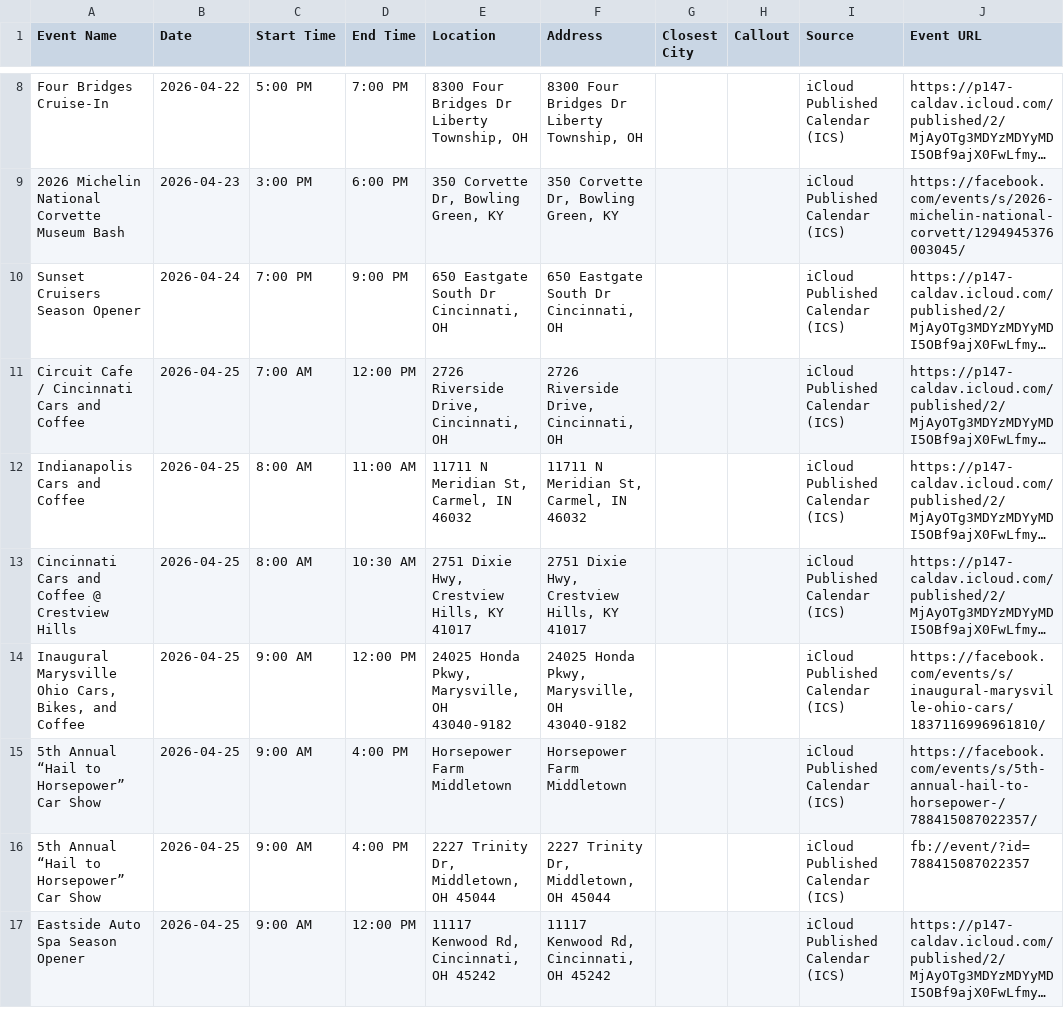
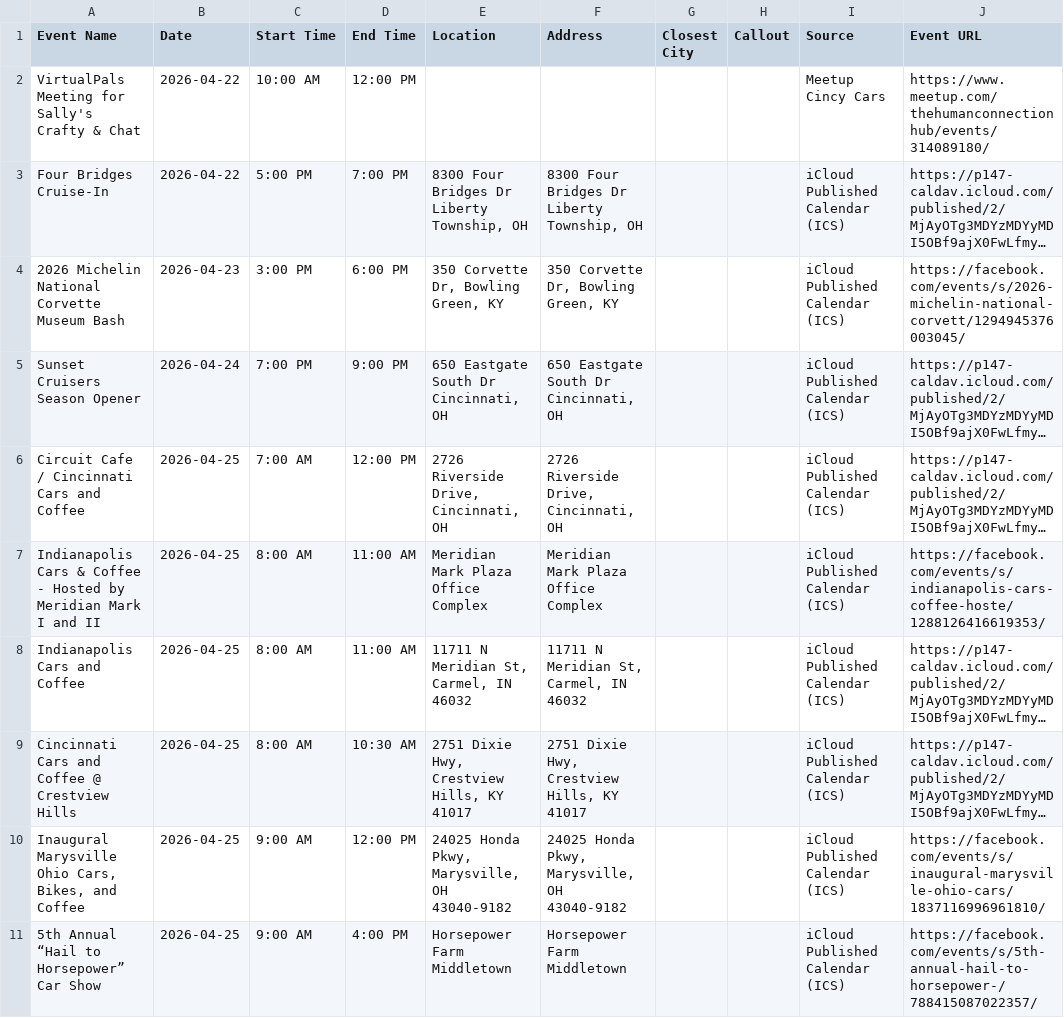
Before and after one commit to themessings/cincy-car-events, a CSV file: data/events.csv, drawn as a sheet; only a part is shown, gaps mark what is left out; the shorter side is filled out with more unchanged rows; long unchanged cells end in …; the diff covers the shown part only; the diff names each change by its address in the sheet, - before the commit and + after, or states it on an @@ line.

Commit message:
Update Cincinnati-area car events

```diff
--- a/data/events.csv
+++ b/data/events.csv
+row 2: VirtualPals Meeting for Sally's Crafty & Chat | 2026-04-22 | 10:00 AM | 12:00 PM |  |  |  |  | Meetup Cincy Cars | https://www.meetup.com/thehumanconnectionhub/events/314089180/
+row 7: Indianapolis Cars & Coffee - Hosted by Meridian Mark I and II | 2026-04-25 | 8:00 AM | 11:00 AM | Meridian Mark Plaza Office Complex | Meridian Mark Plaza Office Complex |  |  | iCloud Published Calendar (ICS) | https://facebook.com/events/s/indianapolis-cars-coffee-hoste/1288126416619353/
```
Also changed, not shown: 13 added rows and 6 removed rows elsewhere in this file, 5 other files.
